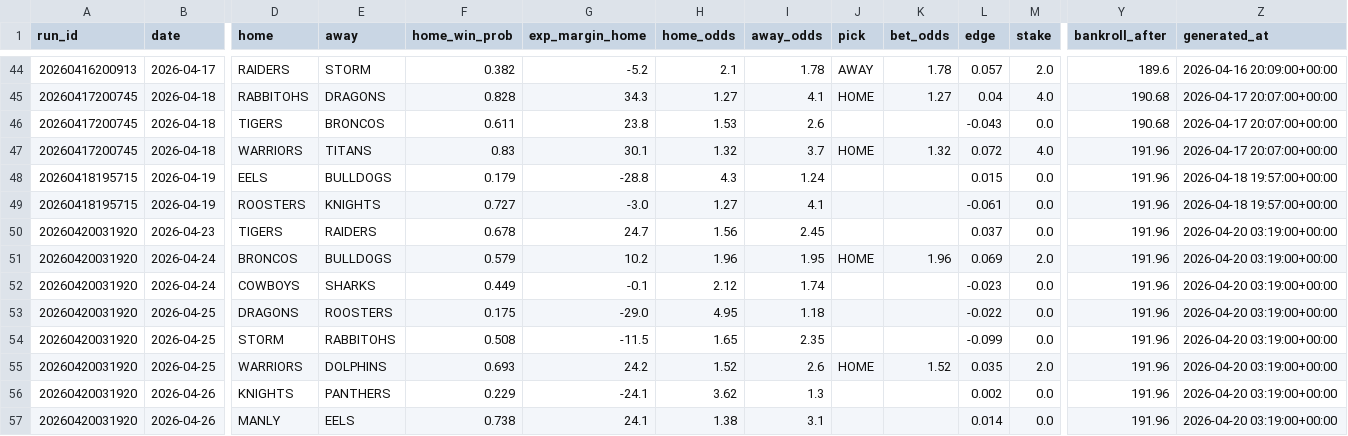
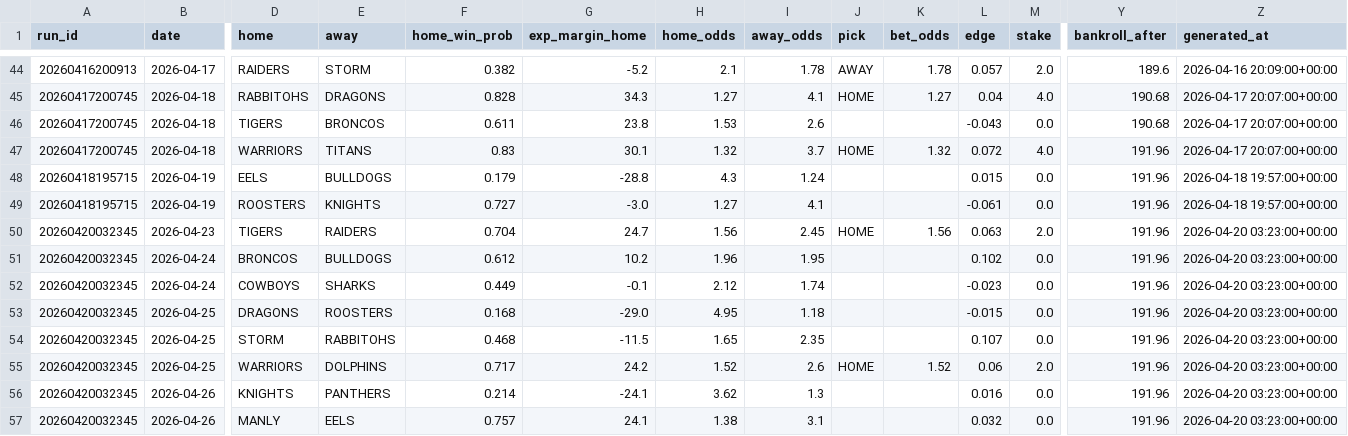
Before and after one commit to Rossdavo/nrl-ai-predictor, a CSV file: bet_history.csv, drawn as a sheet; only a part is shown, gaps mark what is left out; removed rows and columns are numbered as before the commit, all else as after; rows hold the shown columns only; the diff names each change by its address in the sheet, - before the commit and + after, or states it on an @@ line.

```diff
--- a/bet_history.csv
+++ b/bet_history.csv
+row 50: 20260420032345 | 2026-04-23 | TIGERS | RAIDERS | 0.704 | 24.7 | 1.56 | 2.45 | HOME | 1.56 | 0.063 | 2.0 | 191.96 | 2026-04-20 03:23:00+00:00
-A51 (run_id): 20260420031920
+A51 (run_id): 20260420032345
-B51 (date): 2026-04-23
+B51 (date): 2026-04-24
-D51 (home): TIGERS
+D51 (home): BRONCOS
-E51 (away): RAIDERS
+E51 (away): BULLDOGS
-F51 (home_win_prob): 0.678
+F51 (home_win_prob): 0.612
-G51 (exp_margin_home): 24.7
+G51 (exp_margin_home): 10.2
-H51 (home_odds): 1.56
+H51 (home_odds): 1.96
-I51 (away_odds): 2.45
+I51 (away_odds): 1.95
-L51 (edge): 0.037
+L51 (edge): 0.102
-Z51 (generated_at): 2026-04-20 03:19:00+00:00
+Z51 (generated_at): 2026-04-20 03:23:00+00:00
-row 51: 20260420031920 | 2026-04-24 | BRONCOS | BULLDOGS | 0.579 | 10.2 | 1.96 | 1.95 | HOME | 1.96 | 0.069 | 2.0 | 191.96 | 2026-04-20 03:19:00+00:00
-A52:A57 (run_id): 20260420031920
+A52:A57 (run_id): 20260420032345
-Z52:Z57 (generated_at): 2026-04-20 03:19:00+00:00
+Z52:Z57 (generated_at): 2026-04-20 03:23:00+00:00
-F53 (home_win_prob): 0.175
+F53 (home_win_prob): 0.168
-L53 (edge): -0.022
+L53 (edge): -0.015
-F54 (home_win_prob): 0.508
+F54 (home_win_prob): 0.468
-L54 (edge): -0.099
+L54 (edge): 0.107
-F55 (home_win_prob): 0.693
+F55 (home_win_prob): 0.717
-L55 (edge): 0.035
+L55 (edge): 0.06
-F56 (home_win_prob): 0.229
+F56 (home_win_prob): 0.214
-L56 (edge): 0.002
+L56 (edge): 0.016
-F57 (home_win_prob): 0.738
+F57 (home_win_prob): 0.757
-L57 (edge): 0.014
+L57 (edge): 0.032
```
Also changed, not shown: current_predictions.csv, odds.csv, 4 other files.
